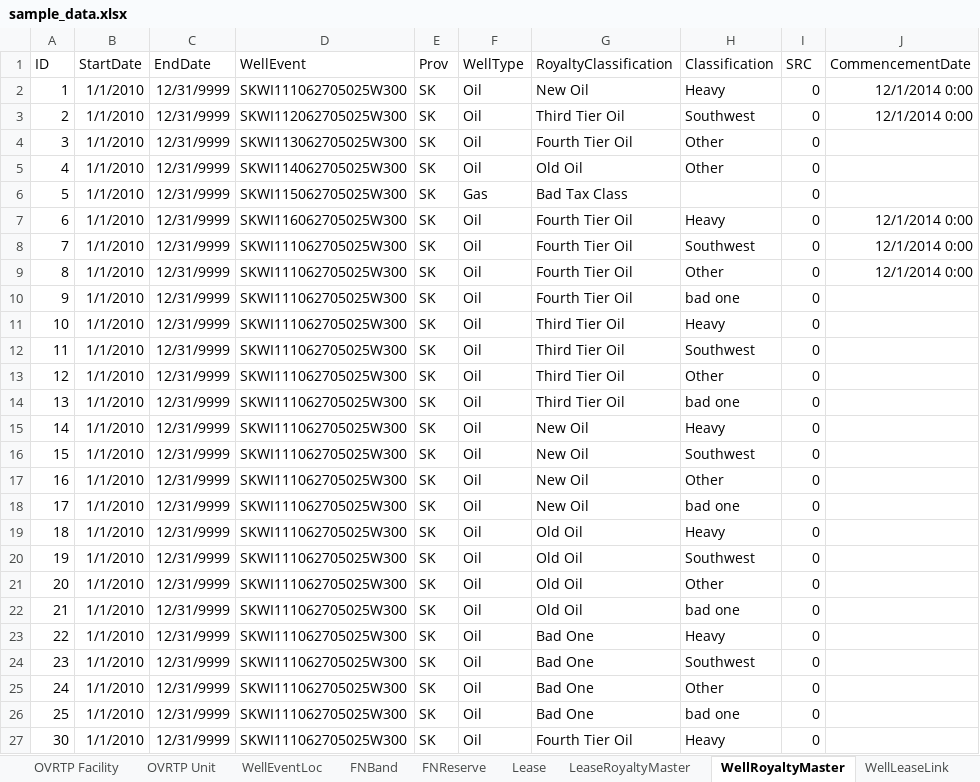
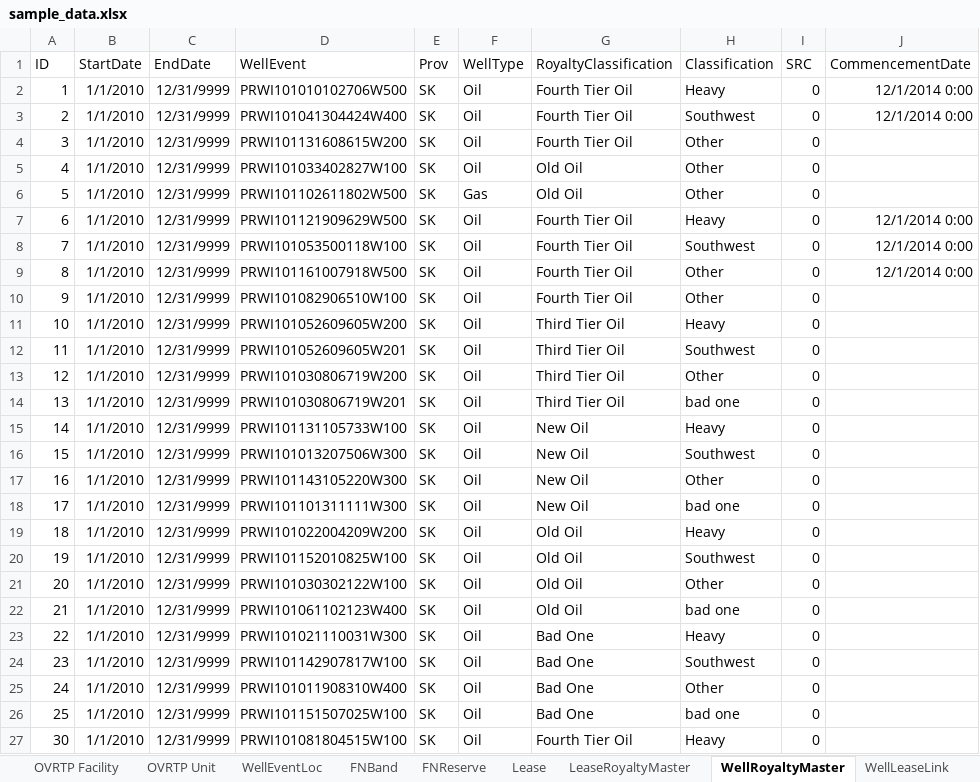
Before and after one commit to lshumlich/python-playground, an Excel workbook: calcroyalties/files/sample_data.xlsx, sheet WellRoyaltyMaster, drawn as a sheet; only a part is shown; values as stored, in another font and other column widths than the file's, no borders; the diff covers the shown part only; the diff names each change by its address in the sheet, - before the commit and + after, or states it on an @@ line.

Commit message:
- Implement Royalty Modifier - Next iteration of worksheet and calculations

```diff
--- a/calcroyalties/files/sample_data.xlsx (sheet WellRoyaltyMaster)
+++ b/calcroyalties/files/sample_data.xlsx (sheet WellRoyaltyMaster)
-D2 (WellEvent): SKWI111062705025W300
+D2 (WellEvent): PRWI101010102706W500
-G2 (RoyaltyClassification): New Oil
+G2 (RoyaltyClassification): Fourth Tier Oil
-D3 (WellEvent): SKWI112062705025W300
+D3 (WellEvent): PRWI101041304424W400
-G3 (RoyaltyClassification): Third Tier Oil
+G3 (RoyaltyClassification): Fourth Tier Oil
-D4 (WellEvent): SKWI113062705025W300
+D4 (WellEvent): PRWI101131608615W200
-D5 (WellEvent): SKWI114062705025W300
+D5 (WellEvent): PRWI101033402827W100
-D6 (WellEvent): SKWI115062705025W300
+D6 (WellEvent): PRWI101102611802W500
-G6 (RoyaltyClassification): Bad Tax Class
+G6 (RoyaltyClassification): Old Oil
-H6 (Classification): (empty)
+H6 (Classification): Other
-D7 (WellEvent): SKWI116062705025W300
+D7 (WellEvent): PRWI101121909629W500
-D8 (WellEvent): SKWI111062705025W300
+D8 (WellEvent): PRWI101053500118W100
-D9 (WellEvent): SKWI111062705025W300
+D9 (WellEvent): PRWI101161007918W500
-D10 (WellEvent): SKWI111062705025W300
+D10 (WellEvent): PRWI101082906510W100
-H10 (Classification): bad one
+H10 (Classification): Other
-D11 (WellEvent): SKWI111062705025W300
+D11 (WellEvent): PRWI101052609605W200
-D12 (WellEvent): SKWI111062705025W300
+D12 (WellEvent): PRWI101052609605W201
-D13 (WellEvent): SKWI111062705025W300
+D13 (WellEvent): PRWI101030806719W200
-D14 (WellEvent): SKWI111062705025W300
+D14 (WellEvent): PRWI101030806719W201
-D15 (WellEvent): SKWI111062705025W300
+D15 (WellEvent): PRWI101131105733W100
-D16 (WellEvent): SKWI111062705025W300
+D16 (WellEvent): PRWI101013207506W300
-D17 (WellEvent): SKWI111062705025W300
+D17 (WellEvent): PRWI101143105220W300
-D18 (WellEvent): SKWI111062705025W300
+D18 (WellEvent): PRWI101101311111W300
-D19 (WellEvent): SKWI111062705025W300
+D19 (WellEvent): PRWI101022004209W200
-D20 (WellEvent): SKWI111062705025W300
+D20 (WellEvent): PRWI101152010825W100
-D21 (WellEvent): SKWI111062705025W300
+D21 (WellEvent): PRWI101030302122W100
-D22 (WellEvent): SKWI111062705025W300
+D22 (WellEvent): PRWI101061102123W400
-D23 (WellEvent): SKWI111062705025W300
+D23 (WellEvent): PRWI101021110031W300
-D24 (WellEvent): SKWI111062705025W300
+D24 (WellEvent): PRWI101142907817W100
-D25 (WellEvent): SKWI111062705025W300
+D25 (WellEvent): PRWI101011908310W400
-D26 (WellEvent): SKWI111062705025W300
+D26 (WellEvent): PRWI101151507025W100
-D27 (WellEvent): SKWI111062705025W300
+D27 (WellEvent): PRWI101081804515W100
```
Also changed, not shown: 1 added row and 9 edited cells elsewhere in this sheet, sheet Monthly, sheet WellLeaseLink, sheet LeaseRoyaltyMaster, sheet Calc, sheet Lease, other sheet tabs, 1 other file.
